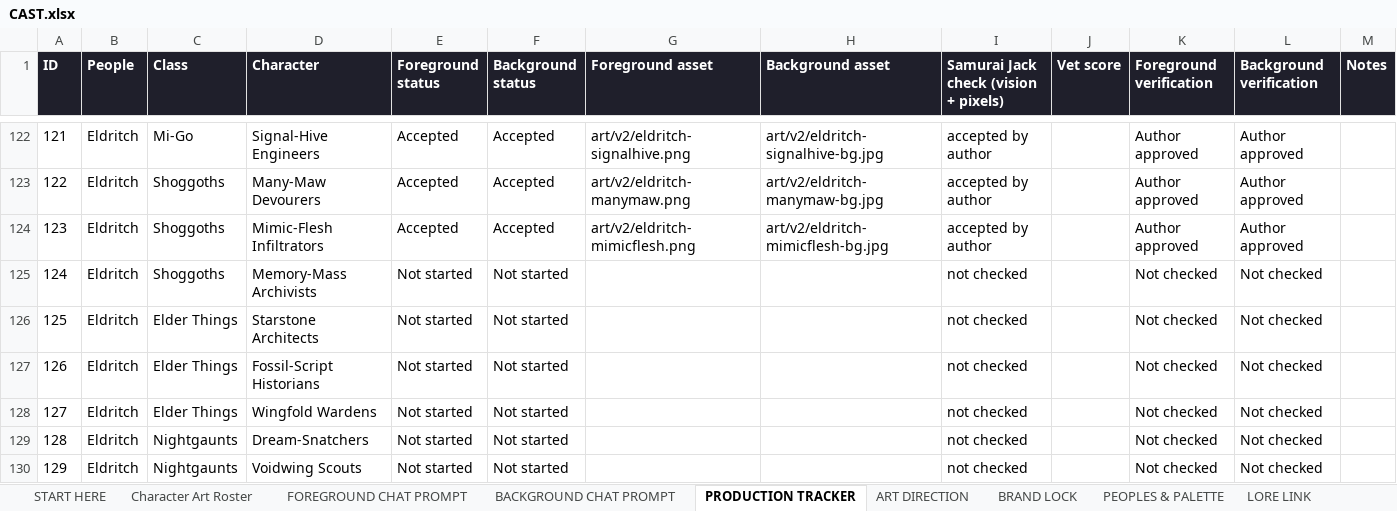
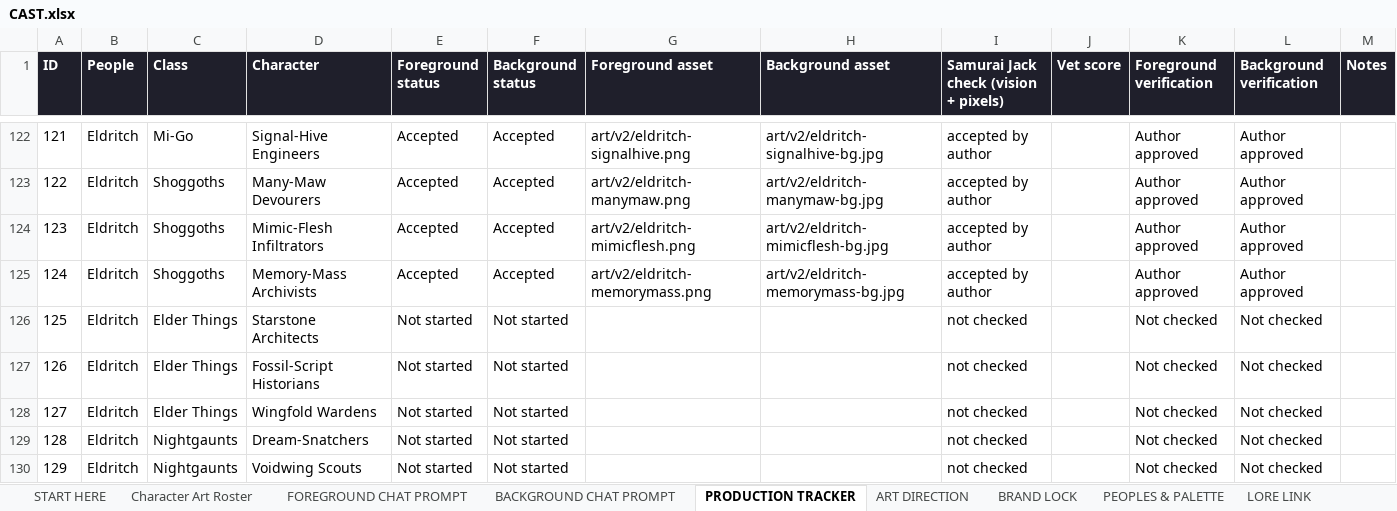
Before and after one commit to JHGruver/NewerDarkAges, an Excel workbook: CAST.xlsx, sheet PRODUCTION TRACKER, drawn as a sheet; only a part is shown, gaps mark what is left out; values as stored, in another font and other column widths than the file's, no borders; conditional formats not drawn; the diff names each change by its address in the sheet, - before the commit and + after, or states it on an @@ line.

```diff
--- a/CAST.xlsx (sheet PRODUCTION TRACKER)
+++ b/CAST.xlsx (sheet PRODUCTION TRACKER)
-E125 (Foreground status): Not started
+E125 (Foreground status): Accepted
-F125 (Background status): Not started
+F125 (Background status): Accepted
-G125 (Foreground asset): (empty)
+G125 (Foreground asset): art/v2/eldritch-memorymass.png
-H125 (Background asset): (empty)
+H125 (Background asset): art/v2/eldritch-memorymass-bg.jpg
-I125: not checked
+I125: accepted by author
-K125 (Foreground verification): Not checked
+K125 (Foreground verification): Author approved
-L125 (Background verification): Not checked
+L125 (Background verification): Author approved
```
Also changed, not shown: sheet Character Art Roster, sheet VALIDATION, sheet START HERE, 9 other files.
